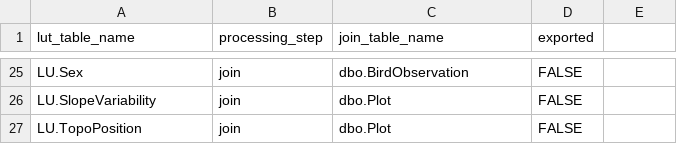
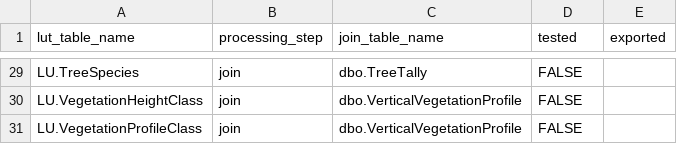
Before and after one commit to HeartlandNetwork/HTLN-BreedingBird-Data-Package, a CSV file: src/Lookup_tables.csv, drawn as a sheet; only a part is shown, gaps mark what is left out; addresses are those after the commit; the diff covers the shown part only; the diff names each change by its address in the sheet, - before the commit and + after, or states it on an @@ line.

Commit message:
exports with lookups

```diff
--- a/src/Lookup_tables.csv
+++ b/src/Lookup_tables.csv
-D1: exported
+D1: tested
-E1: (empty)
+E1: exported
-A29 (lut_table_name): LU.Sex
+A29 (lut_table_name): LU.TreeSpecies
-C29 (join_table_name): dbo.BirdObservation
+C29 (join_table_name): dbo.TreeTally
-A30 (lut_table_name): LU.SlopeVariability
+A30 (lut_table_name): LU.VegetationHeightClass
-C30:C31 (join_table_name): dbo.Plot
+C30:C31 (join_table_name): dbo.VerticalVegetationProfile
-A31 (lut_table_name): LU.TopoPosition
+A31 (lut_table_name): LU.VegetationProfileClass
```
Also changed, not shown: 9 added rows, 5 removed rows, 5 moved rows and 4 edited cells elsewhere in this file, 36 other files.
